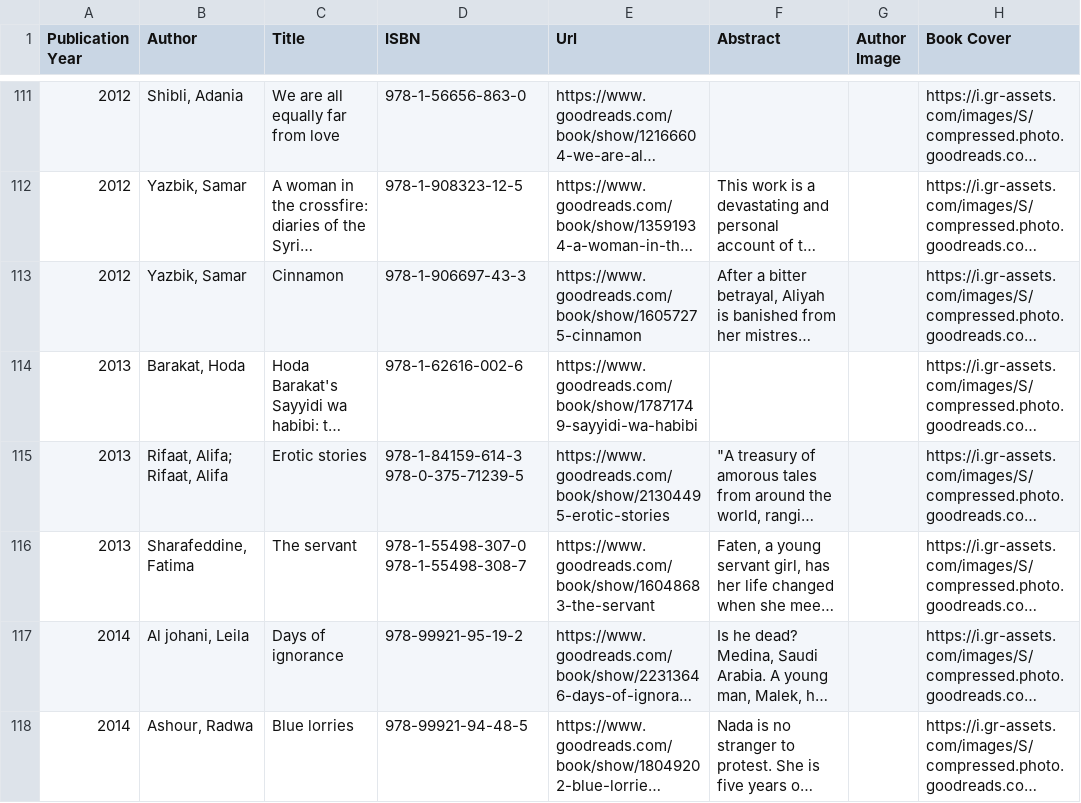
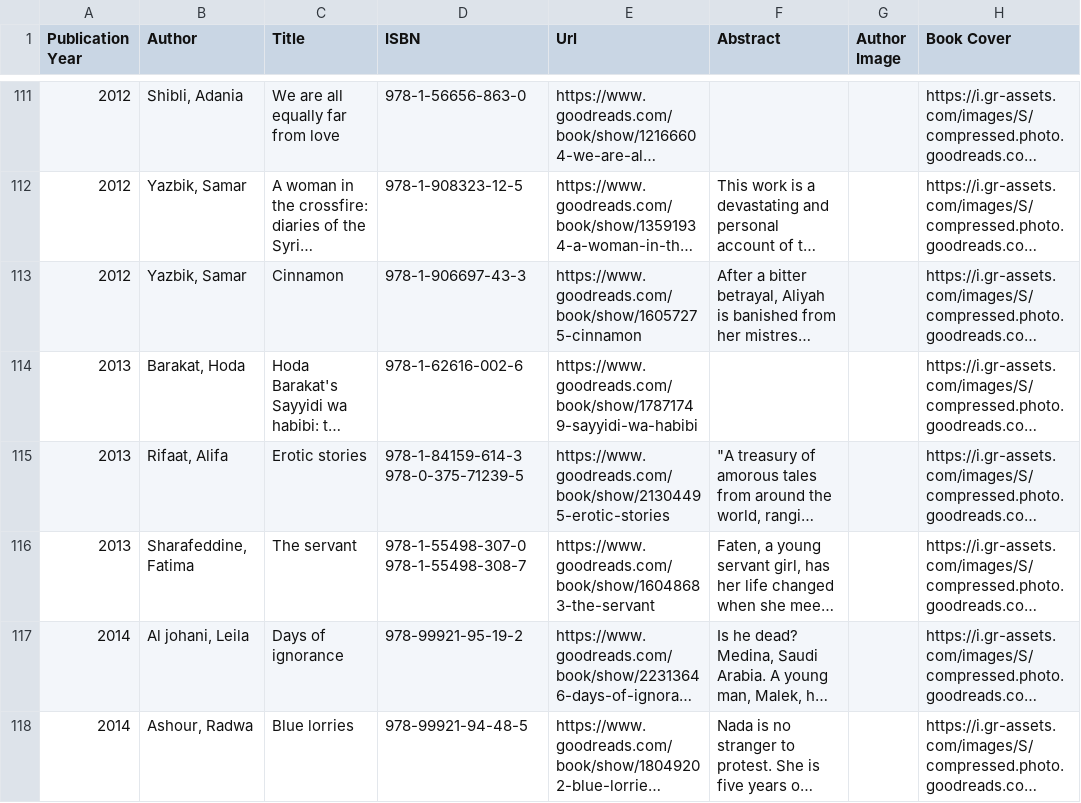
Before and after one commit to NedjaEM/WriterNet, a CSV file: public/titles_new.csv, drawn as a sheet; only a part is shown, gaps mark what is left out; long unchanged cells end in …; the diff covers the shown part only; the diff names each change by its address in the sheet, - before the commit and + after, or states it on an @@ line.

```diff
--- a/public/titles_new.csv
+++ b/public/titles_new.csv
-B115 (Author): Rifaat, Alifa; Rifaat, Alifa
+B115 (Author): Rifaat, Alifa
```
Also changed, not shown: 2 added rows and 17 edited cells elsewhere in this file, public/events.csv, 33 other files.
